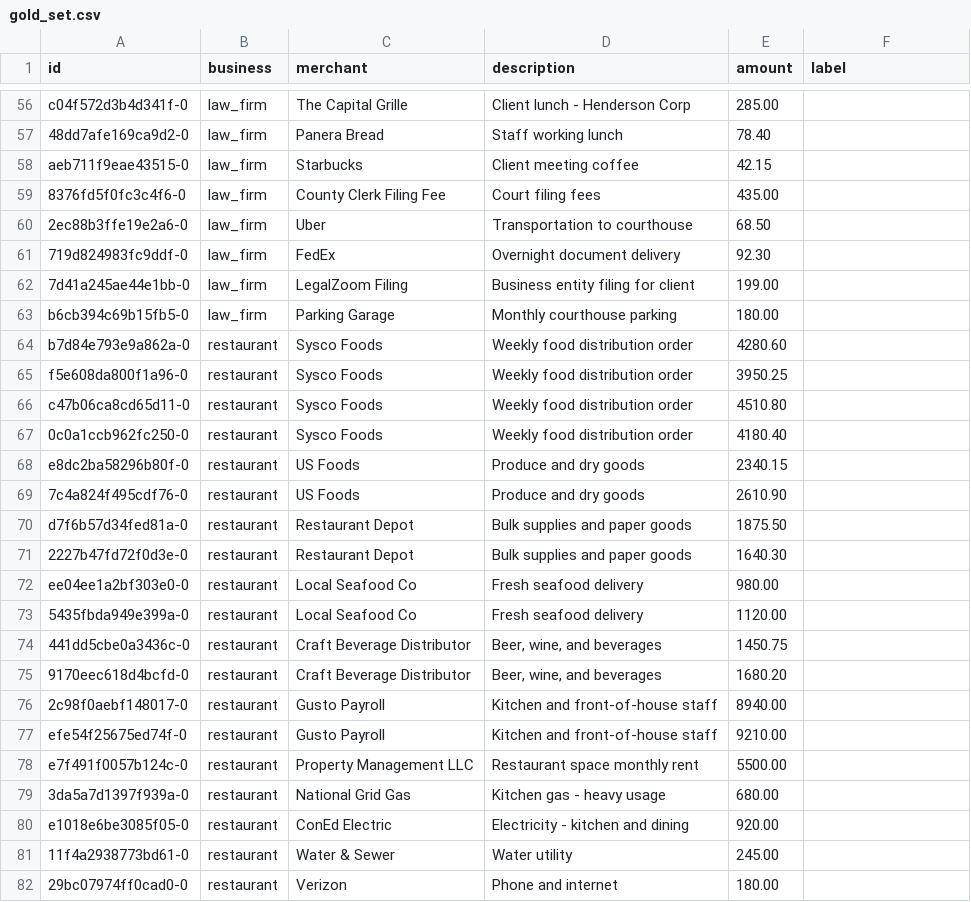
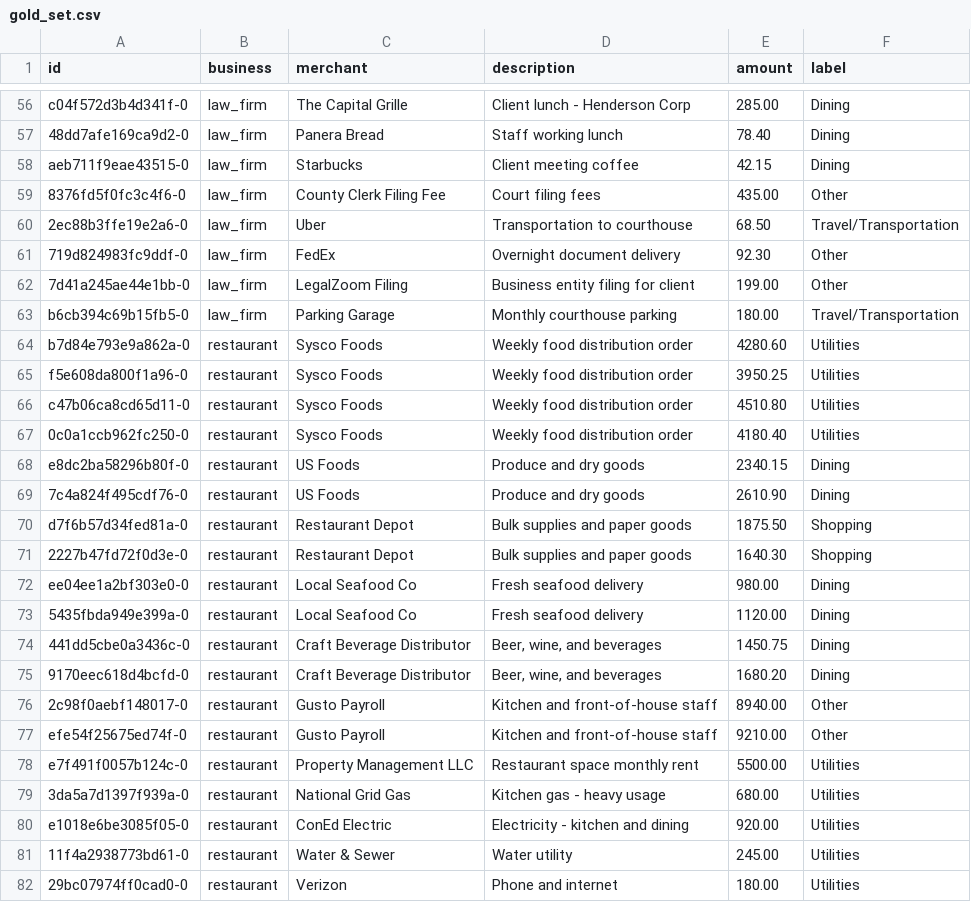
Before and after one commit to Jeffrie-04/AgenticFinancialWorkflowV2, a CSV file: eval/gold_set.csv, drawn as a sheet; only a part is shown, gaps mark what is left out; the diff covers the shown part only; the diff names each change by its address in the sheet, - before the commit and + after, or states it on an @@ line.

Commit message:
data(eval): hand-labeled gold set

```diff
--- a/eval/gold_set.csv
+++ b/eval/gold_set.csv
-F56:F58 (label): (empty)
+F56:F58 (label): Dining
-F59 (label): (empty)
+F59 (label): Other
-F60 (label): (empty)
+F60 (label): Travel/Transportation
-F61:F62 (label): (empty)
+F61:F62 (label): Other
-F63 (label): (empty)
+F63 (label): Travel/Transportation
-F64:F67 (label): (empty)
+F64:F67 (label): Utilities
-F68:F69 (label): (empty)
+F68:F69 (label): Dining
-F70:F71 (label): (empty)
+F70:F71 (label): Shopping
-F72:F75 (label): (empty)
+F72:F75 (label): Dining
-F76:F77 (label): (empty)
+F76:F77 (label): Other
-F78:F82 (label): (empty)
+F78:F82 (label): Utilities
```
Also changed, not shown: 115 edited cells elsewhere in this file.
